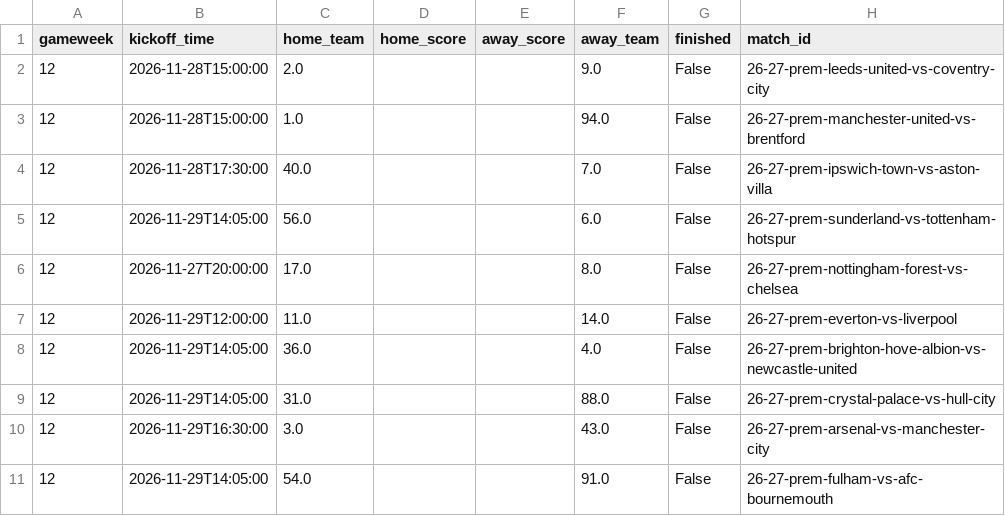
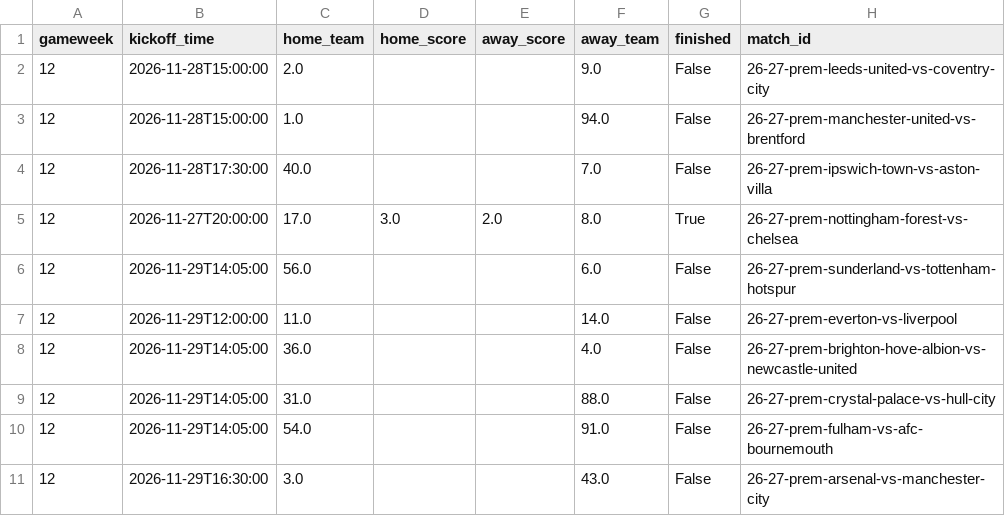
Before and after one commit to jayamin28/epl-10000-times, a CSV file: data/current/fei_2026-27/pl_matches_gw12.csv, drawn as a sheet.

```diff
--- a/data/current/fei_2026-27/pl_matches_gw12.csv
+++ b/data/current/fei_2026-27/pl_matches_gw12.csv
@@ -4,4 +4,4 @@ gameweek,kickoff_time,home_team,home_score,away_score,away_team,finished,match_i
 12,2026-11-28T17:30:00,40.0,,,7.0,False,26-27-prem-ipswich-town-vs-aston-villa
+12,2026-11-27T20:00:00,17.0,3.0,2.0,8.0,True,26-27-prem-nottingham-forest-vs-chelsea
 12,2026-11-29T14:05:00,56.0,,,6.0,False,26-27-prem-sunderland-vs-tottenham-hotspur
-12,2026-11-27T20:00:00,17.0,,,8.0,False,26-27-prem-nottingham-forest-vs-chelsea
 12,2026-11-29T12:00:00,11.0,,,14.0,False,26-27-prem-everton-vs-liverpool
@@ -9,3 +9,3 @@ gameweek,kickoff_time,home_team,home_score,away_score,away_team,finished,match_i
 12,2026-11-29T14:05:00,31.0,,,88.0,False,26-27-prem-crystal-palace-vs-hull-city
+12,2026-11-29T14:05:00,54.0,,,91.0,False,26-27-prem-fulham-vs-afc-bournemouth
 12,2026-11-29T16:30:00,3.0,,,43.0,False,26-27-prem-arsenal-vs-manchester-city
-12,2026-11-29T14:05:00,54.0,,,91.0,False,26-27-prem-fulham-vs-afc-bournemouth
```
Also changed, not shown: data/current/fei_2026-27/pl_matches_gw16.csv, data/current/fei_2026-27/pl_matches_gw18.csv, 35 other files.
